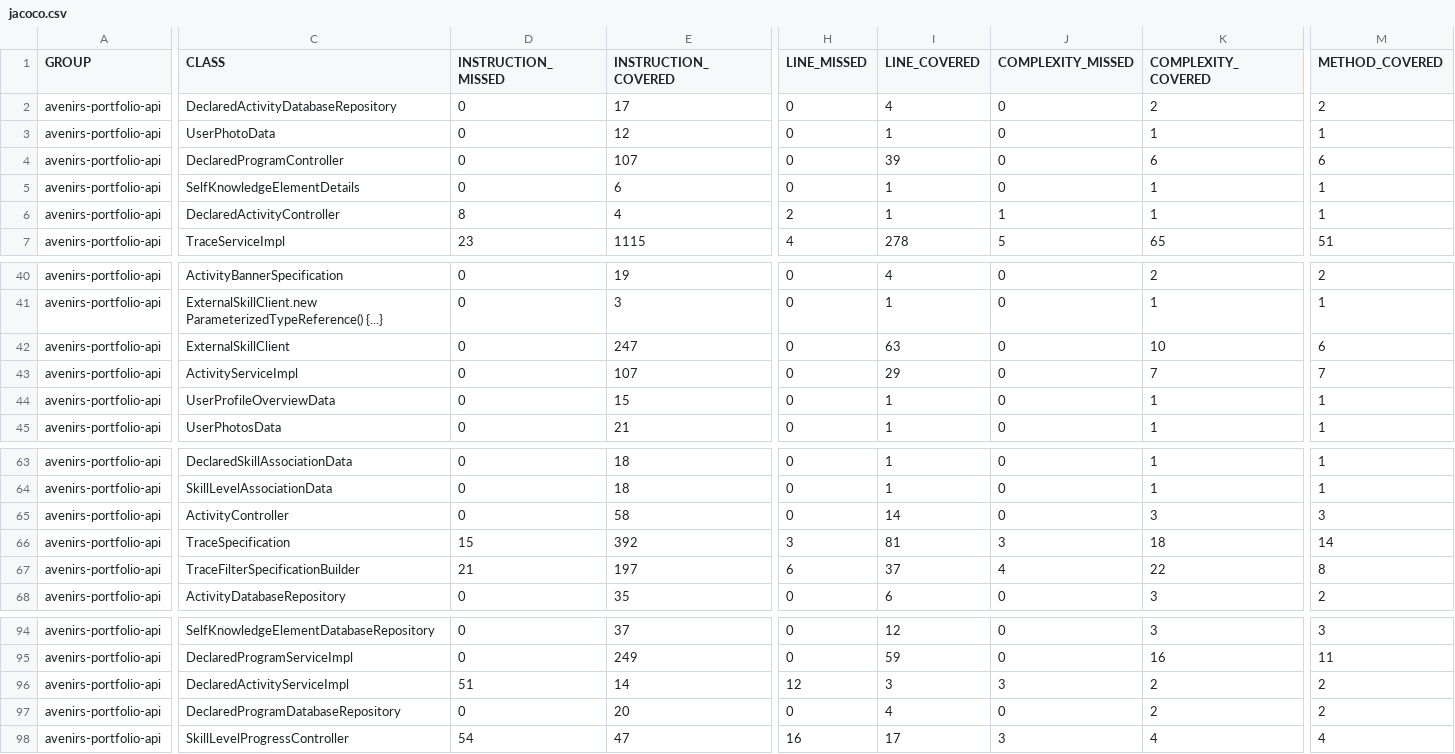
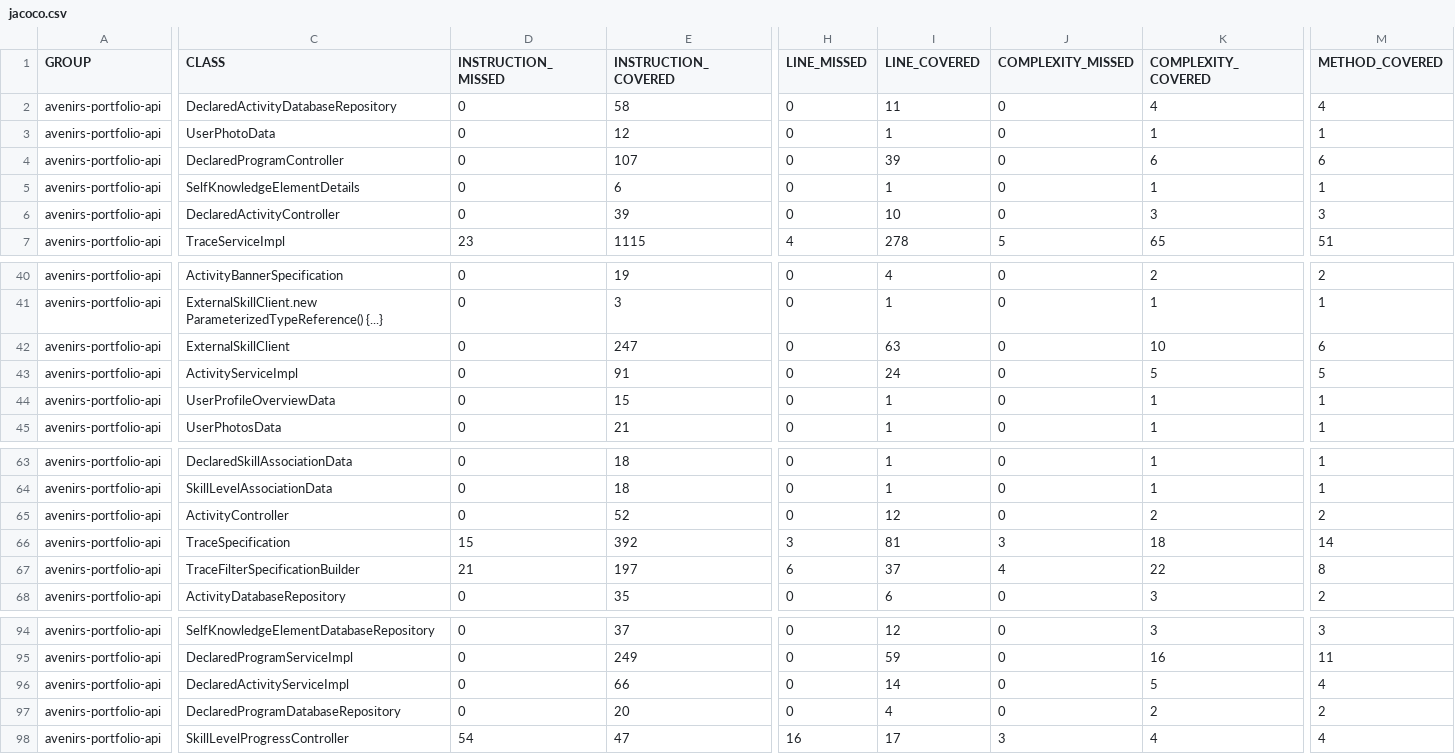
Before and after one commit to avenirs-esr/avenirs-portfolio-api, a CSV file: docs/jacoco-report/jacoco/jacoco.csv, drawn as a sheet; only a part is shown, gaps mark what is left out; the diff covers the shown part only; the diff names each change by its address in the sheet, - before the commit and + after, or states it on an @@ line.

```diff
--- a/docs/jacoco-report/jacoco/jacoco.csv
+++ b/docs/jacoco-report/jacoco/jacoco.csv
-E2 (INSTRUCTION_COVERED): 17
+E2 (INSTRUCTION_COVERED): 58
-I2 (LINE_COVERED): 4
+I2 (LINE_COVERED): 11
-K2 (COMPLEXITY_COVERED): 2
+K2 (COMPLEXITY_COVERED): 4
-M2 (METHOD_COVERED): 2
+M2 (METHOD_COVERED): 4
-D6 (INSTRUCTION_MISSED): 8
+D6 (INSTRUCTION_MISSED): 0
-E6 (INSTRUCTION_COVERED): 4
+E6 (INSTRUCTION_COVERED): 39
-H6 (LINE_MISSED): 2
+H6 (LINE_MISSED): 0
-I6 (LINE_COVERED): 1
+I6 (LINE_COVERED): 10
-J6 (COMPLEXITY_MISSED): 1
+J6 (COMPLEXITY_MISSED): 0
-K6 (COMPLEXITY_COVERED): 1
+K6 (COMPLEXITY_COVERED): 3
-M6 (METHOD_COVERED): 1
+M6 (METHOD_COVERED): 3
-E43 (INSTRUCTION_COVERED): 107
+E43 (INSTRUCTION_COVERED): 91
-I43 (LINE_COVERED): 29
+I43 (LINE_COVERED): 24
-K43 (COMPLEXITY_COVERED): 7
+K43 (COMPLEXITY_COVERED): 5
-M43 (METHOD_COVERED): 7
+M43 (METHOD_COVERED): 5
-E65 (INSTRUCTION_COVERED): 58
+E65 (INSTRUCTION_COVERED): 52
-I65 (LINE_COVERED): 14
+I65 (LINE_COVERED): 12
-K65 (COMPLEXITY_COVERED): 3
+K65 (COMPLEXITY_COVERED): 2
-M65 (METHOD_COVERED): 3
+M65 (METHOD_COVERED): 2
-D96 (INSTRUCTION_MISSED): 51
+D96 (INSTRUCTION_MISSED): 0
-E96 (INSTRUCTION_COVERED): 14
+E96 (INSTRUCTION_COVERED): 66
-H96 (LINE_MISSED): 12
+H96 (LINE_MISSED): 0
-I96 (LINE_COVERED): 3
+I96 (LINE_COVERED): 14
-J96 (COMPLEXITY_MISSED): 3
+J96 (COMPLEXITY_MISSED): 0
-K96 (COMPLEXITY_COVERED): 2
+K96 (COMPLEXITY_COVERED): 5
-M96 (METHOD_COVERED): 2
+M96 (METHOD_COVERED): 4
```
Also changed, not shown: 4 edited cells elsewhere in this file, 24 other files.
